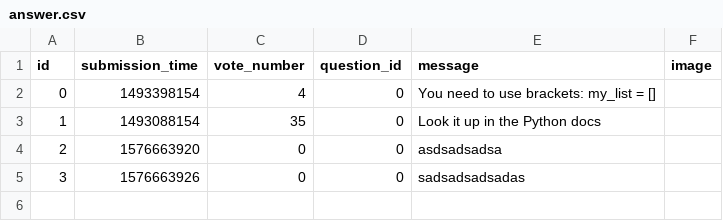
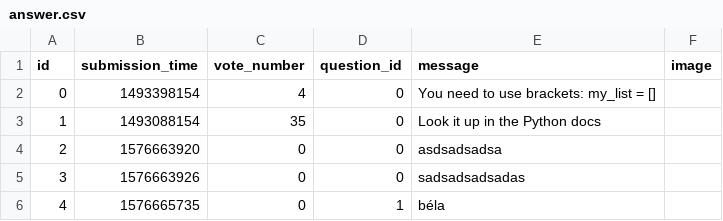
Before and after one commit to TiborGulyas/ask-mate-python, a CSV file: sample_data/answer.csv, drawn as a sheet; the diff names each change by its address in the sheet, - before the commit and + after, or states it on an @@ line.

```diff
--- a/sample_data/answer.csv
+++ b/sample_data/answer.csv
+row 6: 4 | 1576665735 | 0 | 1 | béla
```
Also changed, not shown: sample_data/question.csv, 3 other files.
